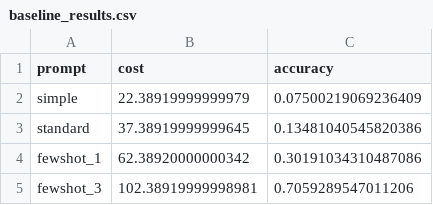
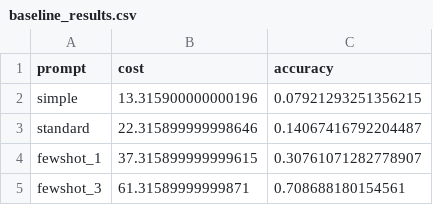
Before and after one commit to abdmankhan/llmoptimization-rp, a CSV file: results/tables/baseline_results.csv, drawn as a sheet.

```diff
--- a/results/tables/baseline_results.csv
+++ b/results/tables/baseline_results.csv
@@ -1,5 +1,5 @@
 prompt,cost,accuracy
-simple,22.38919999999979,0.07500219069236409
-standard,37.38919999999645,0.13481040545820386
-fewshot_1,62.38920000000342,0.30191034310487086
-fewshot_3,102.38919999998981,0.7059289547011206
+simple,13.315900000000196,0.07921293251356215
+standard,22.315899999998646,0.14067416792204487
+fewshot_1,37.315899999999615,0.30761071282778907
+fewshot_3,61.31589999999871,0.708688180154561
```
Also changed, not shown: 13 other files.
